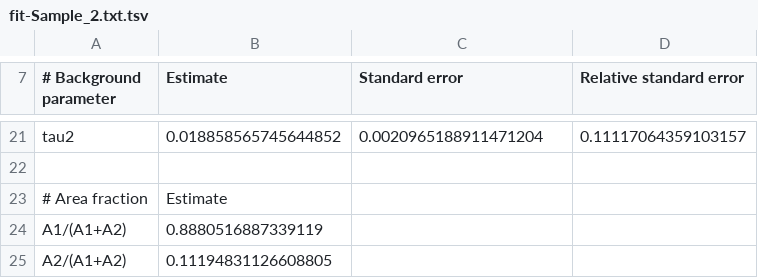
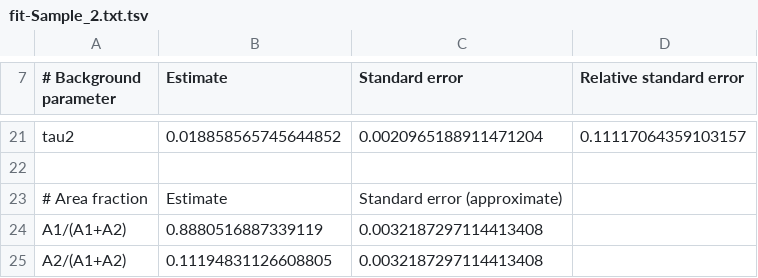
Before and after one commit to yawnoc/constituents-extraction, a TSV file: output/fit-Sample_2.txt.tsv, drawn as a sheet; only a part is shown, gaps mark what is left out.

Commit message:
Do propagation of errors for area fractions

```diff
--- a/output/fit-Sample_2.txt.tsv
+++ b/output/fit-Sample_2.txt.tsv
@@ -22,4 +22,4 @@ tau2	0.018858565745644852	0.0020965188911471204	0.11117064359103157
 
-# Area fraction	Estimate
-A1/(A1+A2)	0.8880516887339119
-A2/(A1+A2)	0.11194831126608805
+# Area fraction	Estimate	Standard error (approximate)
+A1/(A1+A2)	0.8880516887339119	0.0032187297114413408
+A2/(A1+A2)	0.11194831126608805	0.0032187297114413408
```
Also changed, not shown: output/fit-Sample_3.txt.tsv, output/fit-Sample_4.txt.tsv, 4 other files.
